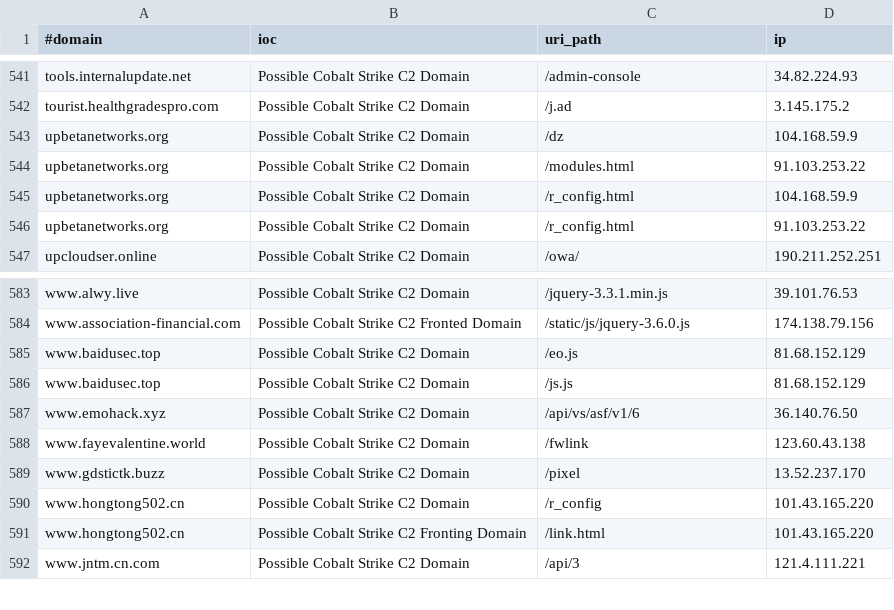
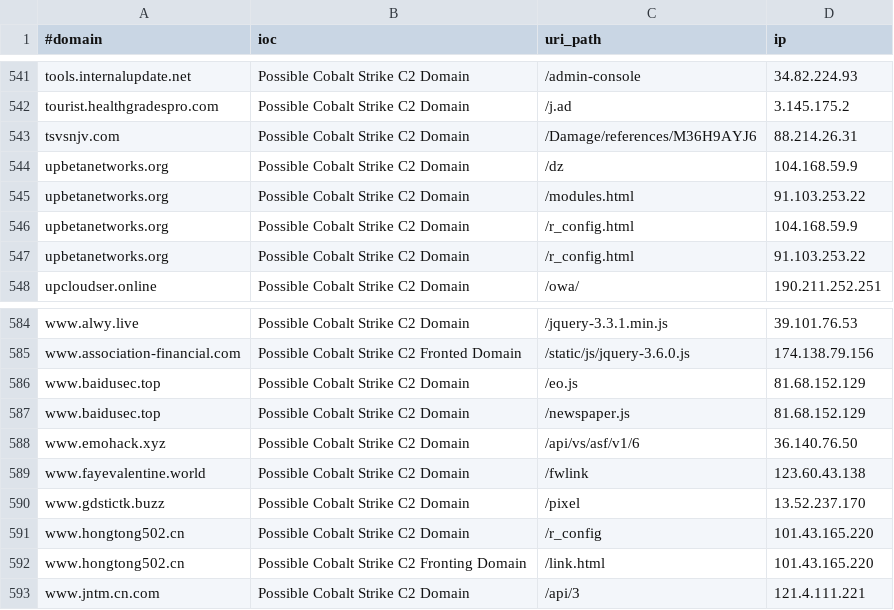
Before and after one commit to ElCapitanXSec/C2IntelFeeds, a CSV file: feeds/domainC2swithURLwithIP-30day-filter-abused.csv, drawn as a sheet; only a part is shown, gaps mark what is left out.

```diff
--- a/feeds/domainC2swithURLwithIP-30day-filter-abused.csv
+++ b/feeds/domainC2swithURLwithIP-30day-filter-abused.csv
@@ -542,2 +542,3 @@ tools.internalupdate.net,Possible Cobalt Strike C2 Domain,/admin-console,34.82.2
 tourist.healthgradespro.com,Possible Cobalt Strike C2 Domain,/j.ad,3.145.175.2
+tsvsnjv.com,Possible Cobalt Strike C2 Domain,/Damage/references/M36H9AYJ6,88.214.26.31
 upbetanetworks.org,Possible Cobalt Strike C2 Domain,/dz,104.168.59.9
@@ -585,3 +586,3 @@ www.association-financial.com,Possible Cobalt Strike C2 Fronted Domain,/static/j
 www.baidusec.top,Possible Cobalt Strike C2 Domain,/eo.js,81.68.152.129
-www.baidusec.top,Possible Cobalt Strike C2 Domain,/js.js,81.68.152.129
+www.baidusec.top,Possible Cobalt Strike C2 Domain,/newspaper.js,81.68.152.129
 www.emohack.xyz,Possible Cobalt Strike C2 Domain,/api/vs/asf/v1/6,36.140.76.50
```
Also changed, not shown: feeds/domainC2swithURL-30day-filter-abused.csv, feeds/domainC2swithURLwithIP-30day.csv, 17 other files.
